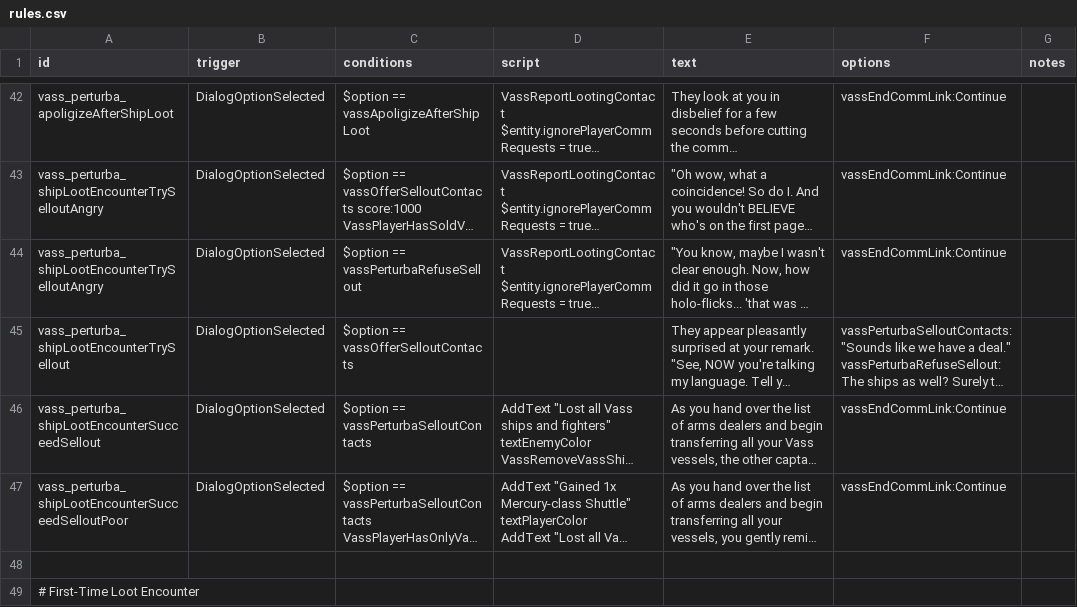
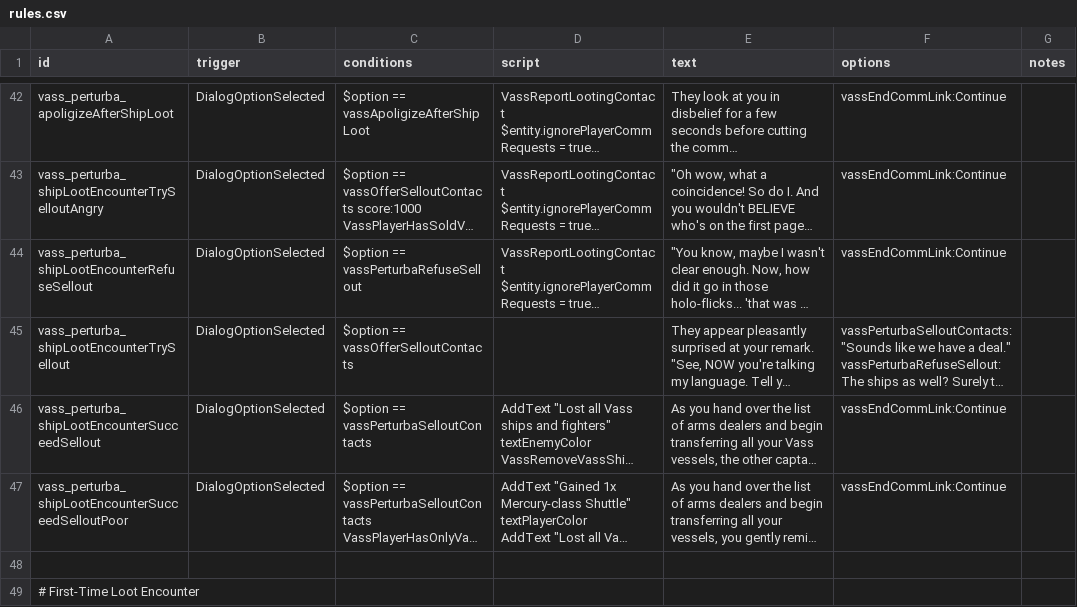
Before and after one commit to Nicke535/the-vass-public, a CSV file: data/campaign/rules.csv, drawn as a sheet; only a part is shown, gaps mark what is left out; long unchanged cells end in …; the diff names each change by its address in the sheet, - before the commit and + after, or states it on an @@ line.

```diff
--- a/data/campaign/rules.csv
+++ b/data/campaign/rules.csv
-A44 (id): vass_perturba_shipLootEncounterTrySelloutAngry
+A44 (id): vass_perturba_shipLootEncounterRefuseSellout
```
Also changed, not shown: 6 other files.
